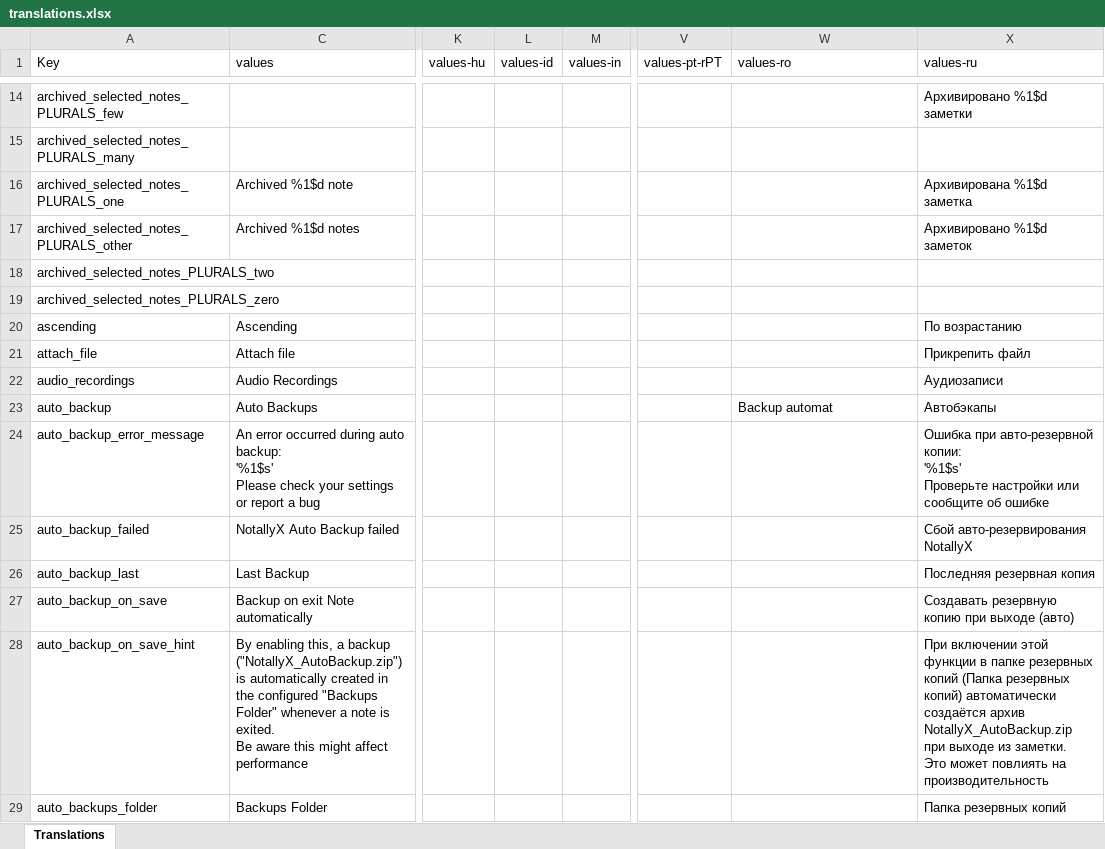
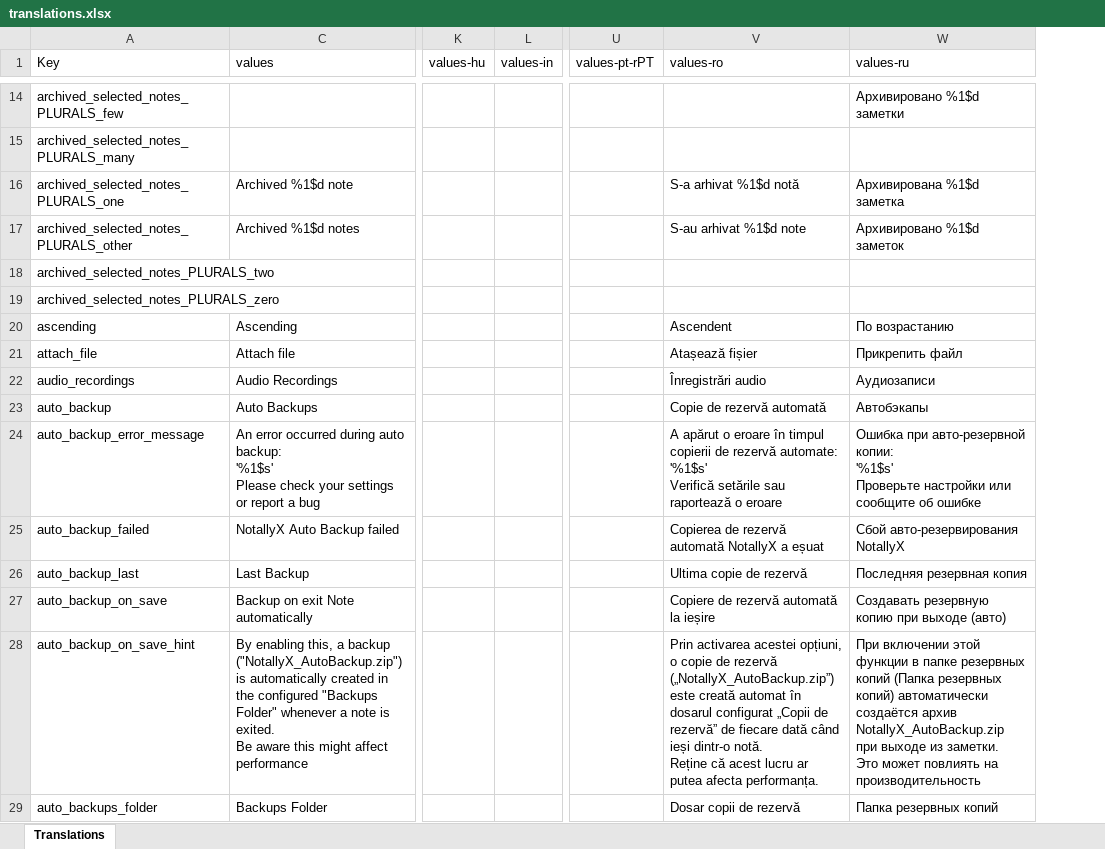
Before and after one commit to PhilKes/NotallyX, an Excel workbook: app/translations.xlsx, sheet Translations, drawn as a sheet; only a part is shown, gaps mark what is left out; values as stored, in another font and other column widths than the file's, no cell formats; charts and pictures not drawn; removed rows and columns are numbered as before the commit, all else as after; ↵ is a line break in a cell; the diff covers the shown part only; the diff names each change by its address in the sheet, - before the commit and + after, or states it on an @@ line.

```diff
--- a/app/translations.xlsx (sheet Translations)
+++ b/app/translations.xlsx (sheet Translations)
-column L (values-id), empty
-V16 (values-ro): (empty)
+V16 (values-ro): S-a arhivat %1$d notă
-V17 (values-ro): (empty)
+V17 (values-ro): S-au arhivat %1$d note
-V20 (values-ro): (empty)
+V20 (values-ro): Ascendent
-V21 (values-ro): (empty)
+V21 (values-ro): Atașează fișier
-V22 (values-ro): (empty)
+V22 (values-ro): Înregistrări audio
-V23 (values-ro): Backup automat
+V23 (values-ro): Copie de rezervă automată
-V24 (values-ro): (empty)
+V24 (values-ro): A apărut o eroare în timpul copierii de rezervă automate: ↵ '%1$s' ↵ Verifică setările sau raportează o eroare
-V25 (values-ro): (empty)
+V25 (values-ro): Copierea de rezervă automată NotallyX a eșuat
-V26 (values-ro): (empty)
+V26 (values-ro): Ultima copie de rezervă
-V27 (values-ro): (empty)
+V27 (values-ro): Copiere de rezervă automată la ieșire
-V28 (values-ro): (empty)
+V28 (values-ro): Prin activarea acestei opțiuni, o copie de rezervă („NotallyX_AutoBackup.zip”) este creată automat în dosarul configurat „Copii de rezervă” de fiecare dată când ieși dintr-o notă. ↵ Reține că acest lucru ar putea afecta performanța.
-V29 (values-ro): (empty)
+V29 (values-ro): Dosar copii de rezervă
```
Also changed, not shown: 280 edited cells elsewhere in this sheet, cell formats, charts or pictures, 1 other file.
